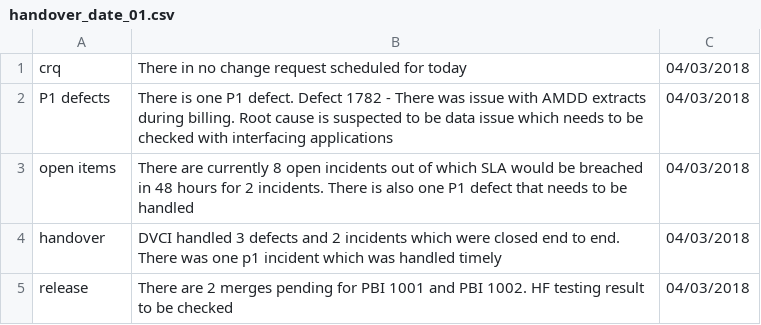
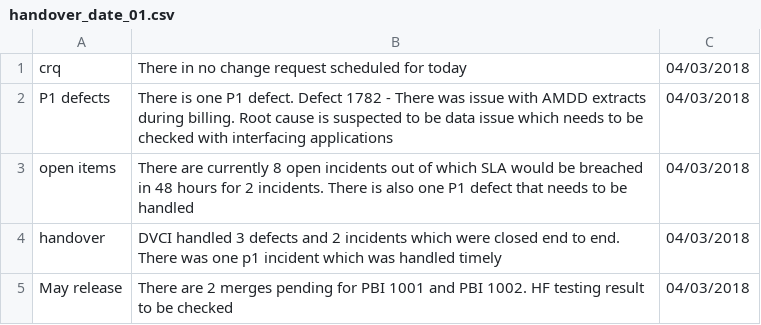
Before and after one commit to dineshbikaner/TestAlexa, a CSV file: handover_date_01.csv, drawn as a sheet.

Commit message:
Update handover_date_01.csv

```diff
--- a/handover_date_01.csv
+++ b/handover_date_01.csv
@@ -4,2 +4,2 @@ open items,There are currently 8 open incidents out of which SLA would be breach
 handover,DVCI handled 3 defects and 2 incidents which were closed end to end. There was one p1 incident which was handled timely, 04/03/2018
-release,There are 2 merges pending for PBI 1001 and PBI 1002. HF testing result to be checked, 04/03/2018
+May release,There are 2 merges pending for PBI 1001 and PBI 1002. HF testing result to be checked, 04/03/2018
```
